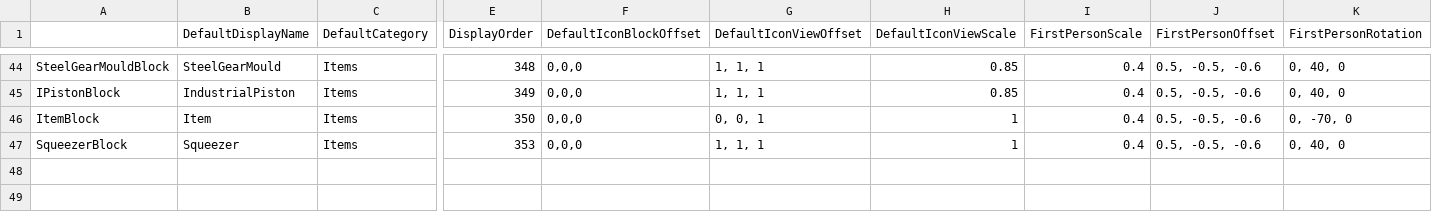
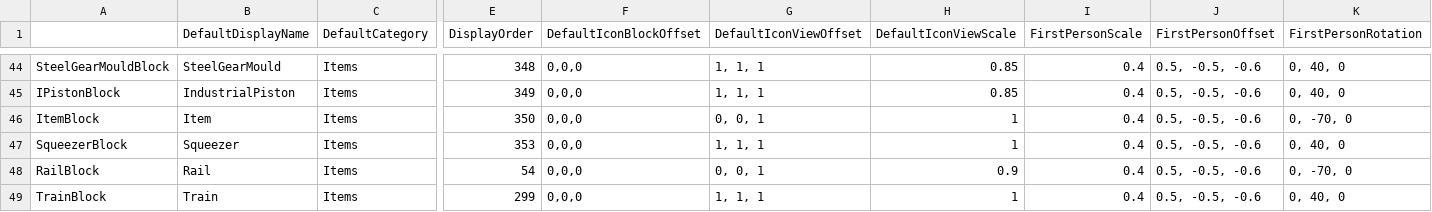
Before and after one commit to Lixue9jiu/SCIE, a CSV file: 工业mod.csv, drawn as a sheet; only a part is shown, gaps mark what is left out; rows hold the shown columns only; the diff names each change by its address in the sheet, - before the commit and + after, or states it on an @@ line.

```diff
--- a/工业mod.csv
+++ b/工业mod.csv
+row 48: RailBlock | Rail | Items | 54 | 0,0,0 | 0, 0, 1 | 0.9 | 0.4 | 0.5, -0.5, -0.6 | 0, -70, 0
+row 49: TrainBlock | Train | Items | 299 | 0,0,0 | 1, 1, 1 | 1 | 0.4 | 0.5, -0.5, -0.6 | 0, 40, 0
```
Also changed, not shown: 9 other files.
